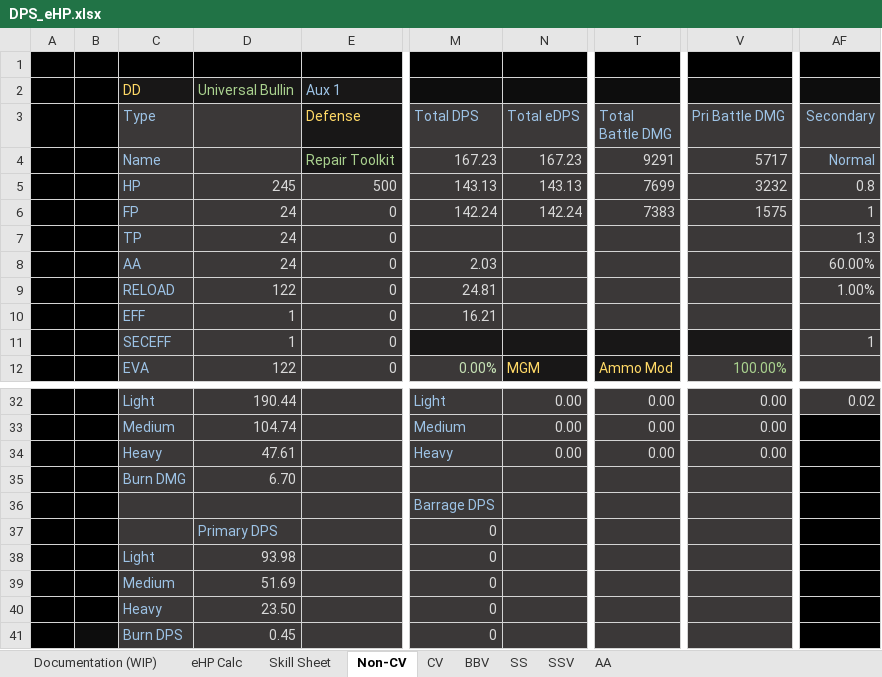
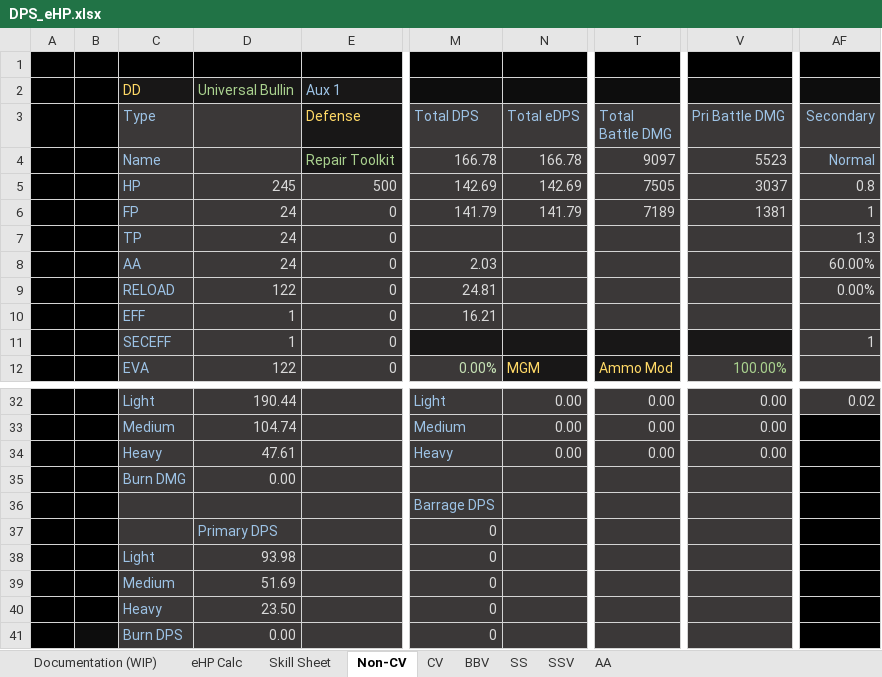
Before and after one commit to Enbayft/Random-AL-Stuff, an Excel workbook: DPS_eHP.xlsx, sheet Non-CV, drawn as a sheet; only a part is shown, gaps mark what is left out; values as stored, in another font and other column widths than the file's, no borders; charts and pictures not drawn; the diff names each change by its address in the sheet, - before the commit and + after, or states it on an @@ line.

Commit message:
Add files via upload
Added the new PR3 ships + equipment.

```diff
--- a/DPS_eHP.xlsx (sheet Non-CV)
+++ b/DPS_eHP.xlsx (sheet Non-CV)
-M4 (Total DPS): 167.23
+M4 (Total DPS): 166.78
-N4 (Total eDPS): 167.23
+N4 (Total eDPS): 166.78
-T4 (Total Battle DMG): 9291
+T4 (Total Battle DMG): 9097
-V4 (Pri Battle DMG): 5717
+V4 (Pri Battle DMG): 5523
-M5 (Total DPS): 143.13
+M5 (Total DPS): 142.69
-N5 (Total eDPS): 143.13
+N5 (Total eDPS): 142.69
-T5 (Total Battle DMG): 7699
+T5 (Total Battle DMG): 7505
-V5 (Pri Battle DMG): 3232
+V5 (Pri Battle DMG): 3037
-M6 (Total DPS): 142.24
+M6 (Total DPS): 141.79
-N6 (Total eDPS): 142.24
+N6 (Total eDPS): 141.79
-T6 (Total Battle DMG): 7383
+T6 (Total Battle DMG): 7189
-V6 (Pri Battle DMG): 1575
+V6 (Pri Battle DMG): 1381
-AF9 (Secondary): 1.00%
+AF9 (Secondary): 0.00%
-D35 (Destroyer): 6.70
+D35 (Destroyer): 0.00
-D41 (Destroyer): 0.45
+D41 (Destroyer): 0.00
```
Also changed, not shown: formulas that keep their value.
